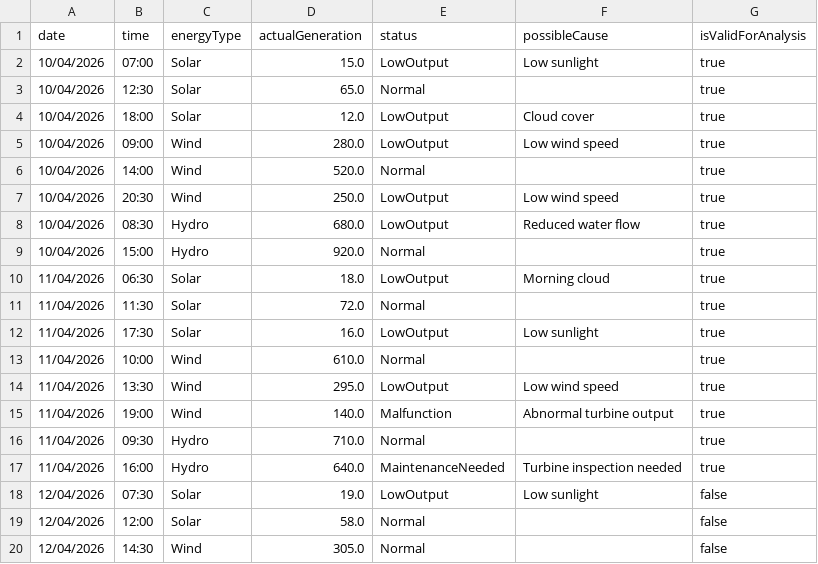
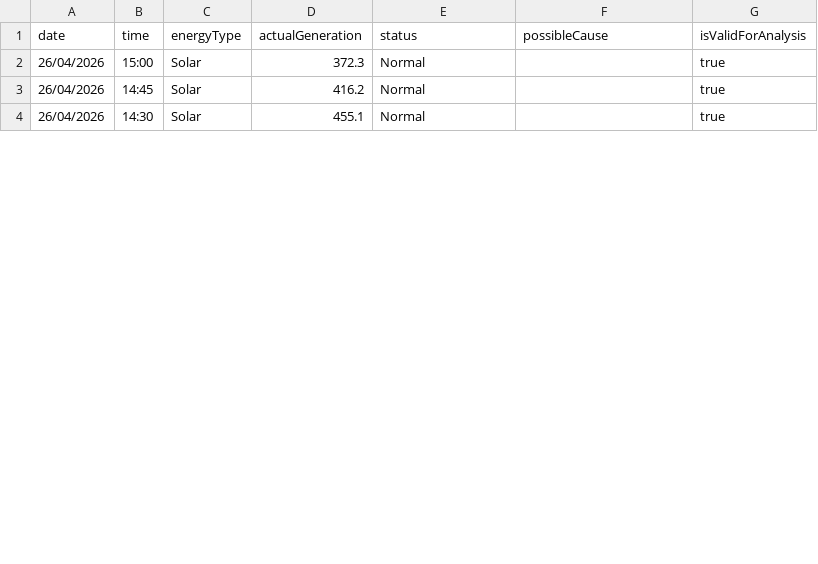
Before and after one commit to zs06571/REPS_Project, a CSV file: data/energy_data.csv, drawn as a sheet; only a part is shown; the diff covers the shown part only.

Commit message:
Update energy_data.csv

```diff
--- a/data/energy_data.csv
+++ b/data/energy_data.csv
@@ -1,20 +1,4 @@
 date,time,energyType,actualGeneration,status,possibleCause,isValidForAnalysis
-10/04/2026,07:00,Solar,15.0,LowOutput,Low sunlight,true
-10/04/2026,12:30,Solar,65.0,Normal,,true
-10/04/2026,18:00,Solar,12.0,LowOutput,Cloud cover,true
-10/04/2026,09:00,Wind,280.0,LowOutput,Low wind speed,true
-10/04/2026,14:00,Wind,520.0,Normal,,true
-10/04/2026,20:30,Wind,250.0,LowOutput,Low wind speed,true
-10/04/2026,08:30,Hydro,680.0,LowOutput,Reduced water flow,true
-10/04/2026,15:00,Hydro,920.0,Normal,,true
-11/04/2026,06:30,Solar,18.0,LowOutput,Morning cloud,true
-11/04/2026,11:30,Solar,72.0,Normal,,true
-11/04/2026,17:30,Solar,16.0,LowOutput,Low sunlight,true
-11/04/2026,10:00,Wind,610.0,Normal,,true
-11/04/2026,13:30,Wind,295.0,LowOutput,Low wind speed,true
-11/04/2026,19:00,Wind,140.0,Malfunction,Abnormal turbine output,true
-11/04/2026,09:30,Hydro,710.0,Normal,,true
-11/04/2026,16:00,Hydro,640.0,MaintenanceNeeded,Turbine inspection needed,true
-12/04/2026,07:30,Solar,19.0,LowOutput,Low sunlight,false
-12/04/2026,12:00,Solar,58.0,Normal,,false
-12/04/2026,14:30,Wind,305.0,Normal,,false
+26/04/2026,15:00,Solar,372.3,Normal,,true
+26/04/2026,14:45,Solar,416.2,Normal,,true
+26/04/2026,14:30,Solar,455.1,Normal,,true
```
Also changed, not shown: 2 added rows, 3 removed rows and 3 edited cells elsewhere in this file.
